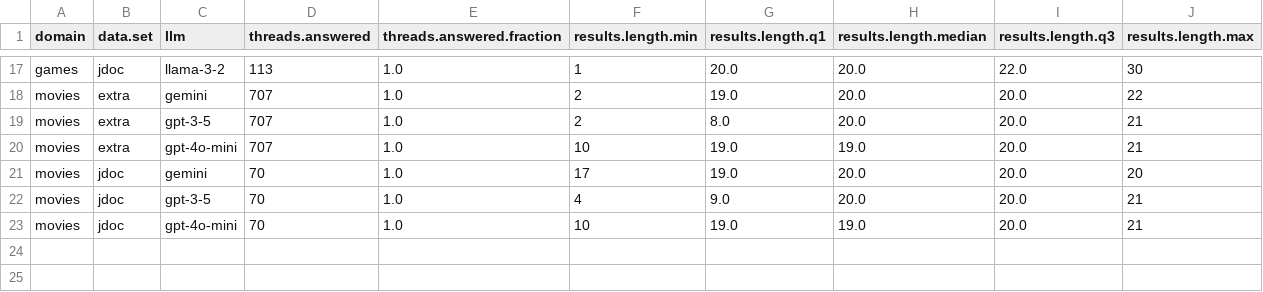
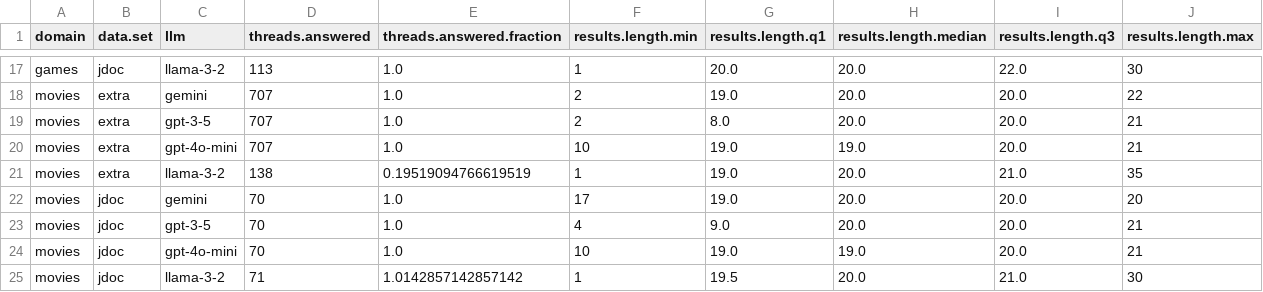
Before and after one commit to biirrr/llms-complex-leisure-search, a CSV file: analysis/llm-summary.csv, drawn as a sheet; only a part is shown, gaps mark what is left out.

Commit message:
Updated unique answers

```diff
--- a/analysis/llm-summary.csv
+++ b/analysis/llm-summary.csv
@@ -20,2 +20,3 @@ movies,extra,gpt-3-5,707,1.0,2,8.0,20.0,20.0,21
 movies,extra,gpt-4o-mini,707,1.0,10,19.0,19.0,20.0,21
+movies,extra,llama-3-2,138,0.19519094766619519,1,19.0,20.0,21.0,35
 movies,jdoc,gemini,70,1.0,17,19.0,20.0,20.0,20
@@ -23 +24,2 @@ movies,jdoc,gpt-3-5,70,1.0,4,9.0,20.0,20.0,21
 movies,jdoc,gpt-4o-mini,70,1.0,10,19.0,19.0,20.0,21
+movies,jdoc,llama-3-2,71,1.0142857142857142,1,19.5,20.0,21.0,30
```
Also changed, not shown: analysis/artifacts.csv, 4 other files.
